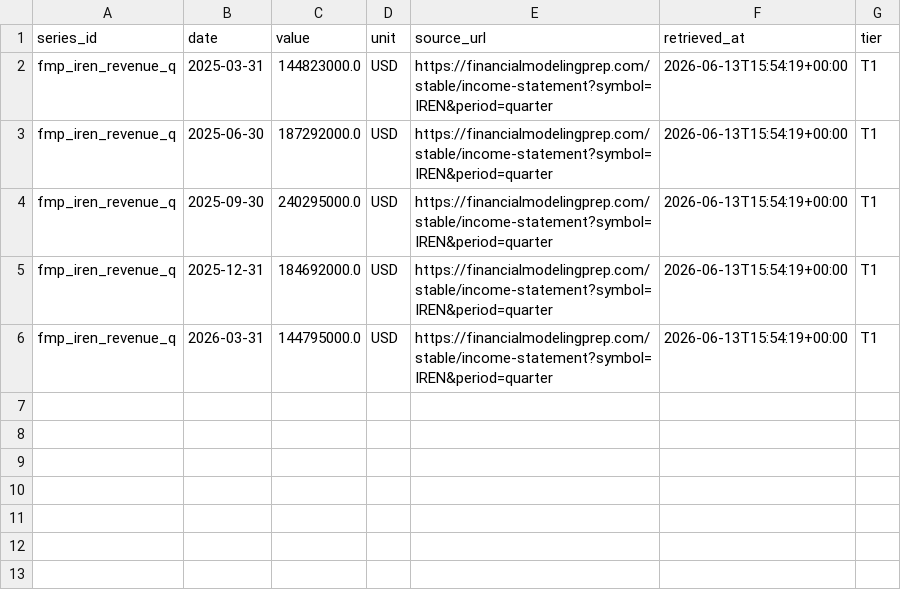
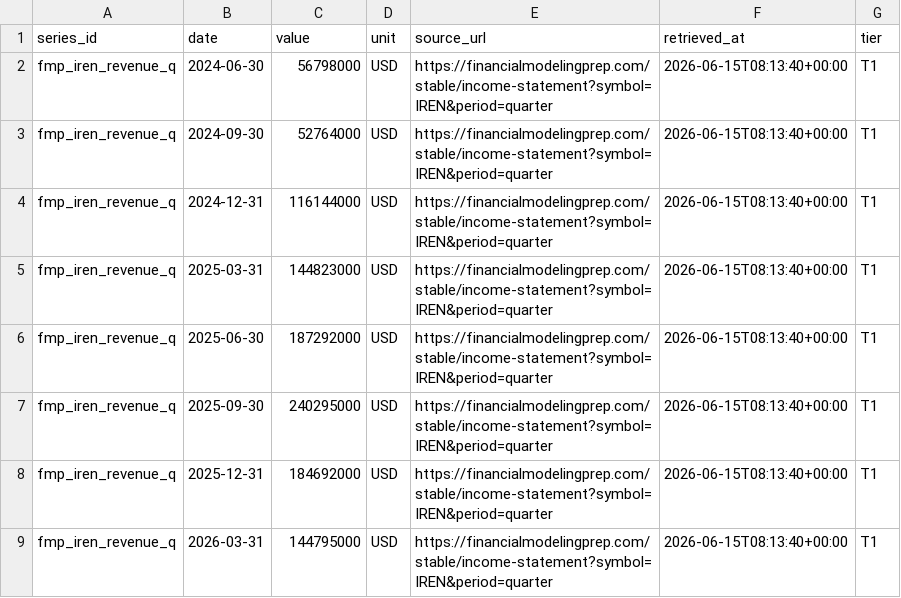
Before and after one commit to allangiraf-hub/return-on-thinking, a CSV file: data/series/fmp_iren_revenue_q.csv, drawn as a sheet.

```diff
--- a/data/series/fmp_iren_revenue_q.csv
+++ b/data/series/fmp_iren_revenue_q.csv
@@ -1,6 +1,9 @@
 series_id,date,value,unit,source_url,retrieved_at,tier
-fmp_iren_revenue_q,2025-03-31,144823000.0,USD,https://financialmodelingprep.com/stable/income-statement?symbol=IREN&period=quarter,2026-06-13T15:54:19+00:00,T1
-fmp_iren_revenue_q,2025-06-30,187292000.0,USD,https://financialmodelingprep.com/stable/income-statement?symbol=IREN&period=quarter,2026-06-13T15:54:19+00:00,T1
-fmp_iren_revenue_q,2025-09-30,240295000.0,USD,https://financialmodelingprep.com/stable/income-statement?symbol=IREN&period=quarter,2026-06-13T15:54:19+00:00,T1
-fmp_iren_revenue_q,2025-12-31,184692000.0,USD,https://financialmodelingprep.com/stable/income-statement?symbol=IREN&period=quarter,2026-06-13T15:54:19+00:00,T1
-fmp_iren_revenue_q,2026-03-31,144795000.0,USD,https://financialmodelingprep.com/stable/income-statement?symbol=IREN&period=quarter,2026-06-13T15:54:19+00:00,T1
+fmp_iren_revenue_q,2024-06-30,56798000,USD,https://financialmodelingprep.com/stable/income-statement?symbol=IREN&period=quarter,2026-06-15T08:13:40+00:00,T1
+fmp_iren_revenue_q,2024-09-30,52764000,USD,https://financialmodelingprep.com/stable/income-statement?symbol=IREN&period=quarter,2026-06-15T08:13:40+00:00,T1
+fmp_iren_revenue_q,2024-12-31,116144000,USD,https://financialmodelingprep.com/stable/income-statement?symbol=IREN&period=quarter,2026-06-15T08:13:40+00:00,T1
+fmp_iren_revenue_q,2025-03-31,144823000,USD,https://financialmodelingprep.com/stable/income-statement?symbol=IREN&period=quarter,2026-06-15T08:13:40+00:00,T1
+fmp_iren_revenue_q,2025-06-30,187292000,USD,https://financialmodelingprep.com/stable/income-statement?symbol=IREN&period=quarter,2026-06-15T08:13:40+00:00,T1
+fmp_iren_revenue_q,2025-09-30,240295000,USD,https://financialmodelingprep.com/stable/income-statement?symbol=IREN&period=quarter,2026-06-15T08:13:40+00:00,T1
+fmp_iren_revenue_q,2025-12-31,184692000,USD,https://financialmodelingprep.com/stable/income-statement?symbol=IREN&period=quarter,2026-06-15T08:13:40+00:00,T1
+fmp_iren_revenue_q,2026-03-31,144795000,USD,https://financialmodelingprep.com/stable/income-statement?symbol=IREN&period=quarter,2026-06-15T08:13:40+00:00,T1
```
Also changed, not shown: data/series/fmp_apld_revenue_q.csv, data/series/fmp_crwv_revenue_q.csv, 47 other files.
